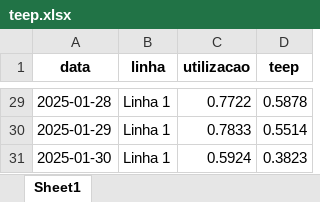
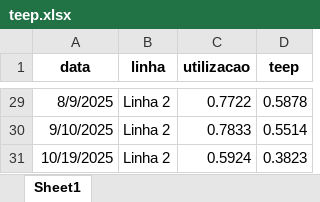
Before and after one commit to EliakimGamaUECE/dashboards-python, an Excel workbook: back-dashboards-pyhton/teep.xlsx, sheet Sheet1, drawn as a sheet; only a part is shown, gaps mark what is left out; values as stored, in another font and other column widths than the file's, no borders; the diff covers the shown part only; the diff names each change by its address in the sheet, - before the commit and + after, or states it on an @@ line.

```diff
--- a/back-dashboards-pyhton/teep.xlsx (sheet Sheet1)
+++ b/back-dashboards-pyhton/teep.xlsx (sheet Sheet1)
-A29 (data): 2025-01-28
+A29 (data): 8/9/2025
-B29:B31 (linha): Linha 1
+B29:B31 (linha): Linha 2
-A30 (data): 2025-01-29
+A30 (data): 9/10/2025
-A31 (data): 2025-01-30
+A31 (data): 10/19/2025
```
Also changed, not shown: 1 added row, 1 removed row and 35 edited cells elsewhere in this sheet, back-dashboards-pyhton/oee.xlsx, 4 other files.
